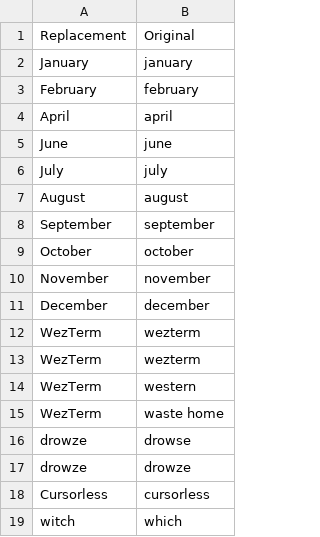
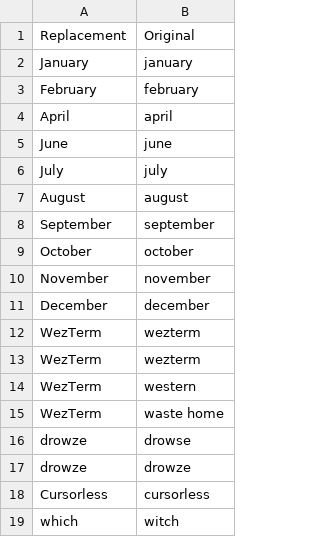
Before and after one commit to Kamholtz/community, a CSV file: settings/words_to_replace.csv, drawn as a sheet; removed rows and columns are numbered as before the commit, all else as after; the diff names each change by its address in the sheet, - before the commit and + after, or states it on an @@ line.

```diff
--- a/settings/words_to_replace.csv
+++ b/settings/words_to_replace.csv
-row 19: witch | which
+row 19: which | witch
```
Also changed, not shown: settings/abbreviations.csv, settings/file_extensions.csv, 16 other files.
